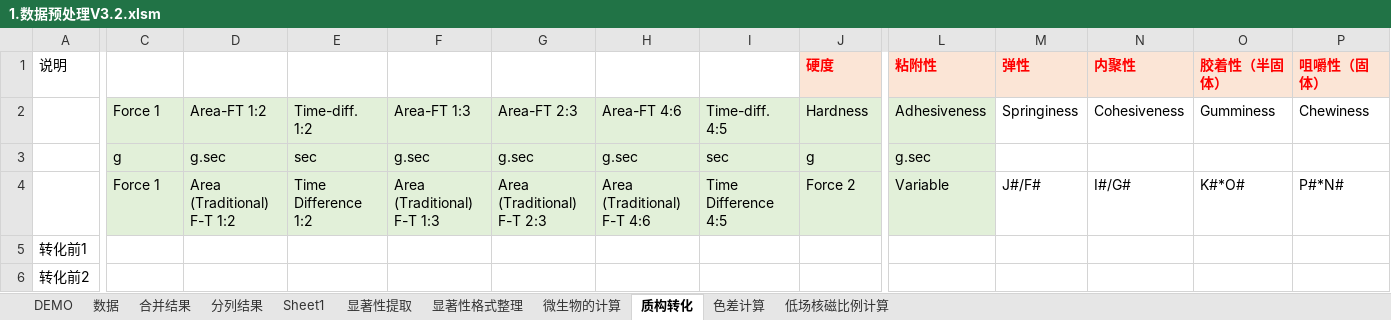
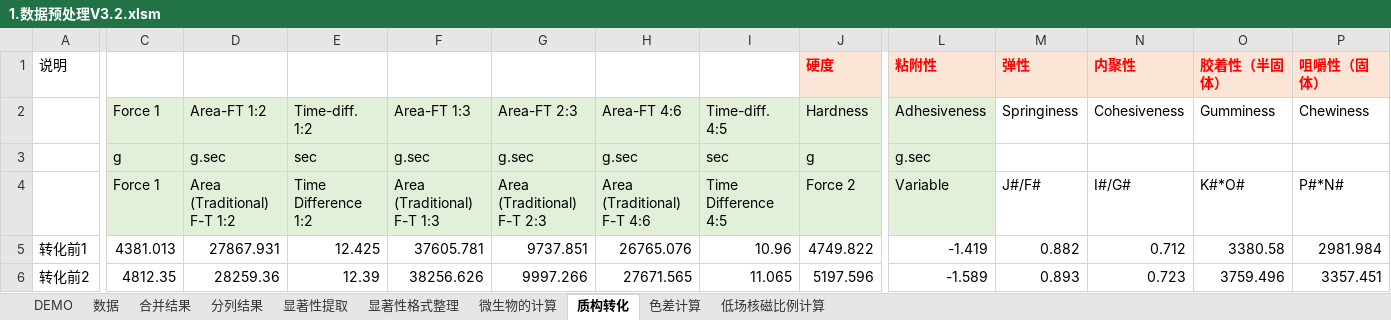
Before and after one commit to Pannis-hub/-excel-, an Excel workbook: 1.数据预处理V3.2.xlsm, sheet 质构转化, drawn as a sheet; only a part is shown, gaps mark what is left out; values as stored, in another font and other column widths than the file's, no borders; charts and pictures not drawn; the diff covers the shown part only; the diff names each change by its address in the sheet, - before the commit and + after, or states it on an @@ line.

```diff
--- a/1.数据预处理V3.2.xlsm (sheet 质构转化)
+++ b/1.数据预处理V3.2.xlsm (sheet 质构转化)
-sheet tab: Sheet1
-C5: (empty)
+C5: 4381.013
-D5: (empty)
+D5: 27867.931
-E5: (empty)
+E5: 12.425
-F5: (empty)
+F5: 37605.781
-G5: (empty)
+G5: 9737.851
-H5: (empty)
+H5: 26765.076
-I5: (empty)
+I5: 10.96
-J5 (硬度): (empty)
+J5 (硬度): 4749.822
-L5 (粘附性): (empty)
+L5 (粘附性): -1.419
-M5 (弹性): (empty)
+M5 (弹性): 0.882
-N5 (内聚性): (empty)
+N5 (内聚性): 0.712
-O5 (胶着性（半固体）): (empty)
+O5 (胶着性（半固体）): 3380.58
-P5 (咀嚼性（固体）): (empty)
+P5 (咀嚼性（固体）): 2981.984
-C6: (empty)
+C6: 4812.35
-D6: (empty)
+D6: 28259.36
-E6: (empty)
+E6: 12.39
-F6: (empty)
+F6: 38256.626
-G6: (empty)
+G6: 9997.266
-H6: (empty)
+H6: 27671.565
-I6: (empty)
+I6: 11.065
-J6 (硬度): (empty)
+J6 (硬度): 5197.596
-L6 (粘附性): (empty)
+L6 (粘附性): -1.589
-M6 (弹性): (empty)
+M6 (弹性): 0.893
-N6 (内聚性): (empty)
+N6 (内聚性): 0.723
-O6 (胶着性（半固体）): (empty)
+O6 (胶着性（半固体）): 3759.496
-P6 (咀嚼性（固体）): (empty)
+P6 (咀嚼性（固体）): 3357.451
```
Also changed, not shown: 254 edited cells and cell formats elsewhere in this sheet, sheet 数据, sheet 分列结果, sheet 合并结果, sheet 显著性格式整理, charts or pictures.
